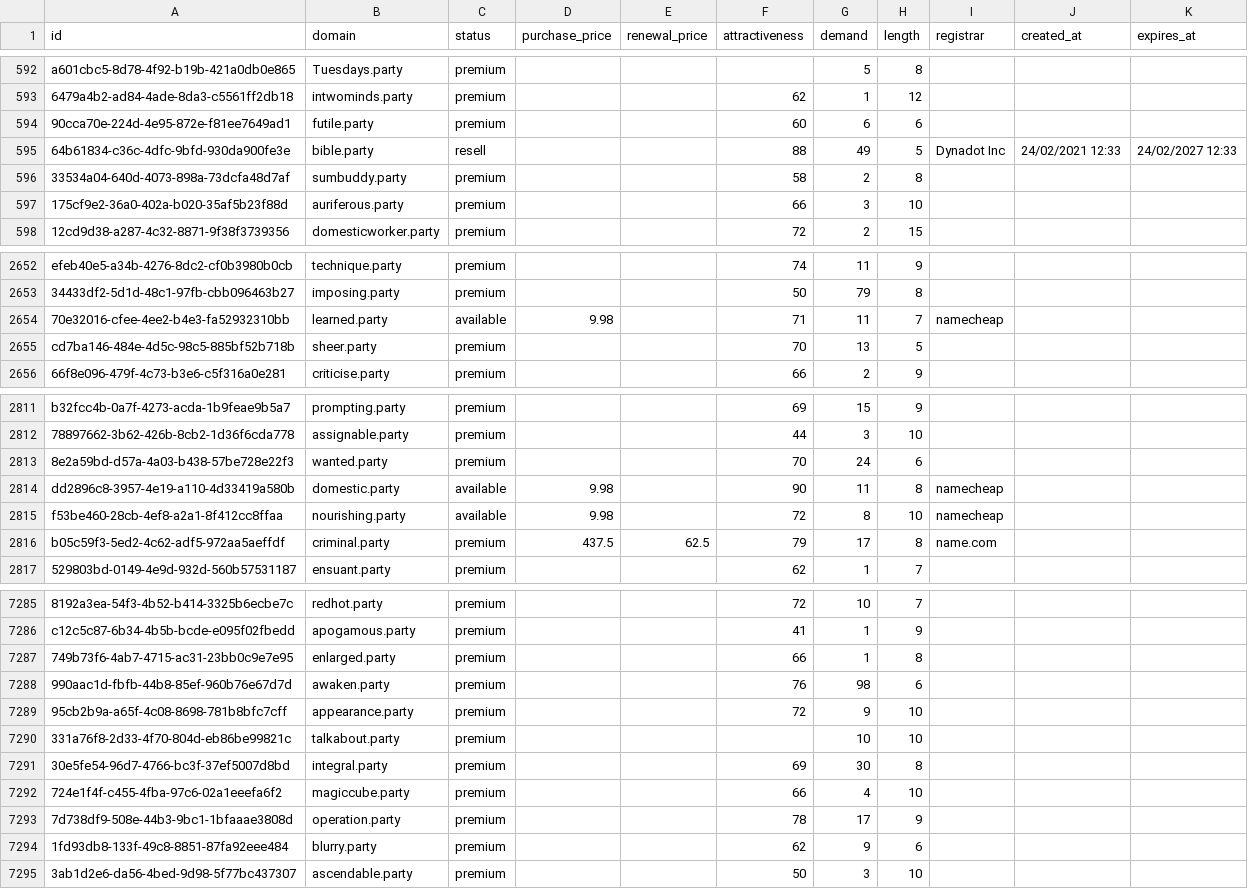
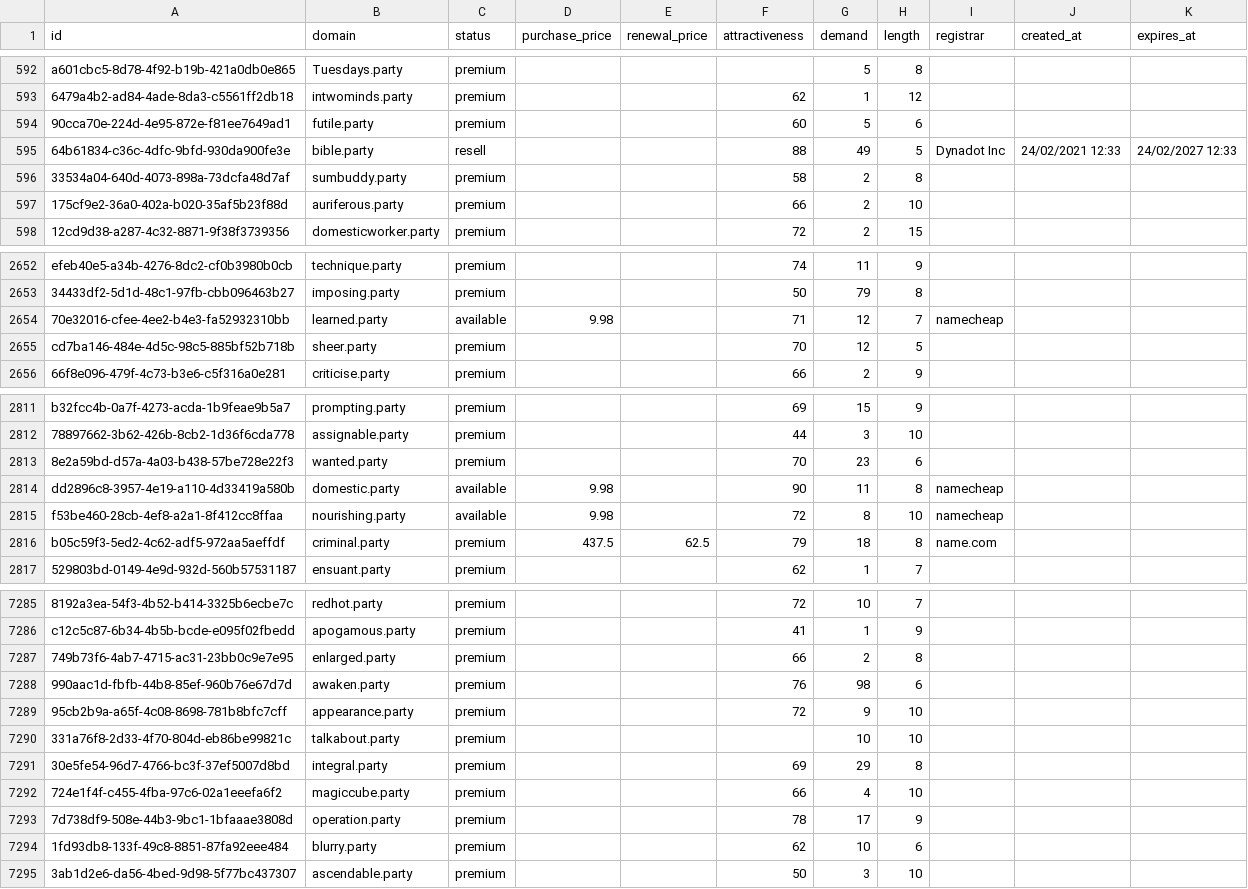
Before and after one commit to UniqueDomains/party-oneword-domains, a CSV file: party.csv, drawn as a sheet; only a part is shown, gaps mark what is left out; the diff covers the shown part only; the diff names each change by its address in the sheet, - before the commit and + after, or states it on an @@ line.

Commit message:
Domains update

```diff
--- a/party.csv
+++ b/party.csv
-G594 (demand): 6
+G594 (demand): 5
-G597 (demand): 3
+G597 (demand): 2
-G2654 (demand): 11
+G2654 (demand): 12
-G2655 (demand): 13
+G2655 (demand): 12
-G2813 (demand): 24
+G2813 (demand): 23
-G2816 (demand): 17
+G2816 (demand): 18
-G7287 (demand): 1
+G7287 (demand): 2
-G7291 (demand): 30
+G7291 (demand): 29
-G7294 (demand): 9
+G7294 (demand): 10
```
Also changed, not shown: 127 edited cells elsewhere in this file, 4 other files.
